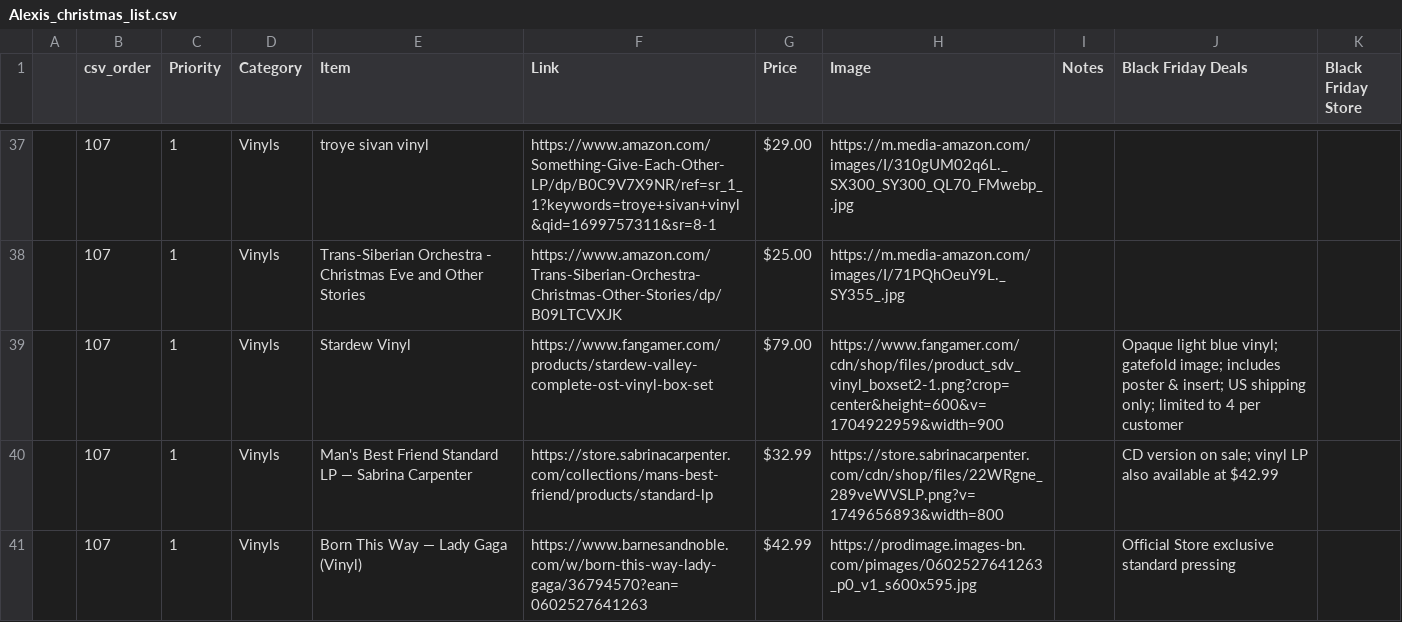
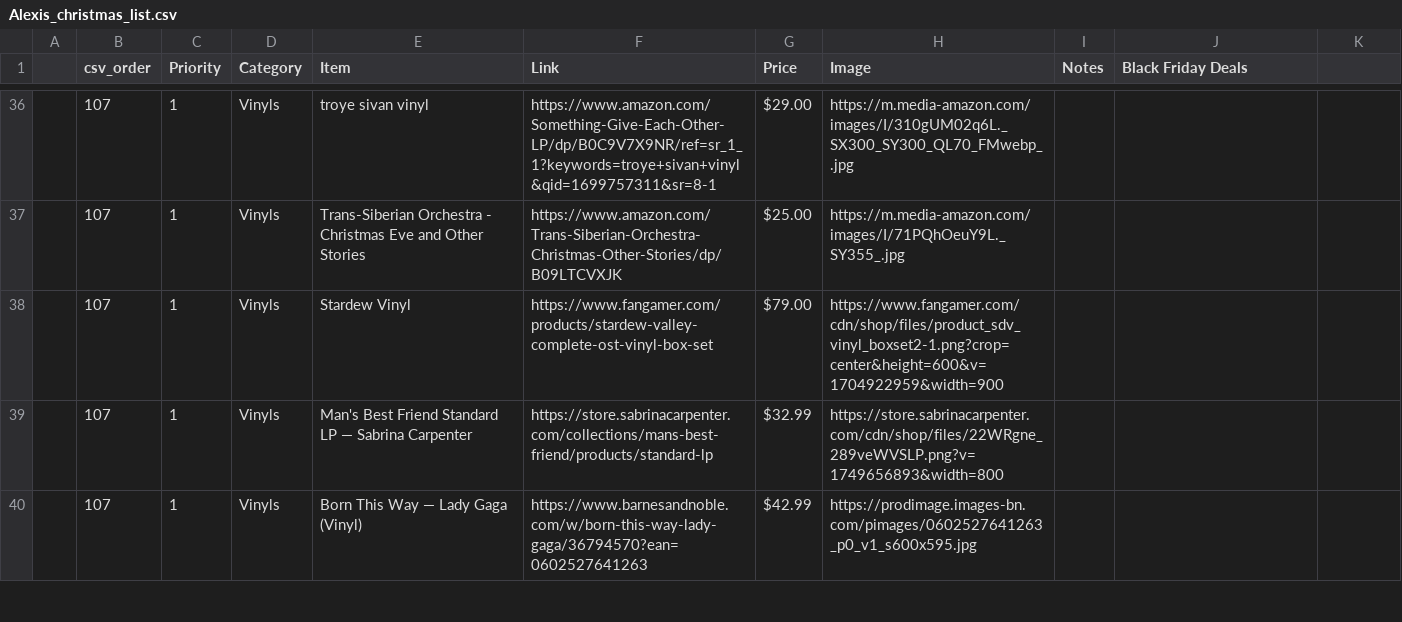
Before and after one commit to alexis1286/WishList, a CSV file: Flask (No Longer In Use)/Alexis_christmas_list.csv, drawn as a sheet; only a part is shown, gaps mark what is left out; addresses are those after the commit; the diff covers the shown part only; the diff names each change by its address in the sheet, - before the commit and + after, or states it on an @@ line.

```diff
--- a/Flask (No Longer In Use)/Alexis_christmas_list.csv
+++ b/Flask (No Longer In Use)/Alexis_christmas_list.csv
-K1: Black Friday Store
+K1: (empty)
-J38 (Black Friday Deals): Opaque light blue vinyl; gatefold image; includes poster & insert; US shipping only; limited to 4 per customer
+J38 (Black Friday Deals): (empty)
-J39 (Black Friday Deals): CD version on sale; vinyl LP also available at $42.99
+J39 (Black Friday Deals): (empty)
-J40 (Black Friday Deals): Official Store exclusive standard pressing
+J40 (Black Friday Deals): (empty)
```
Also changed, not shown: 5 added rows, 5 removed rows and 56 edited cells elsewhere in this file, 2 other files.
